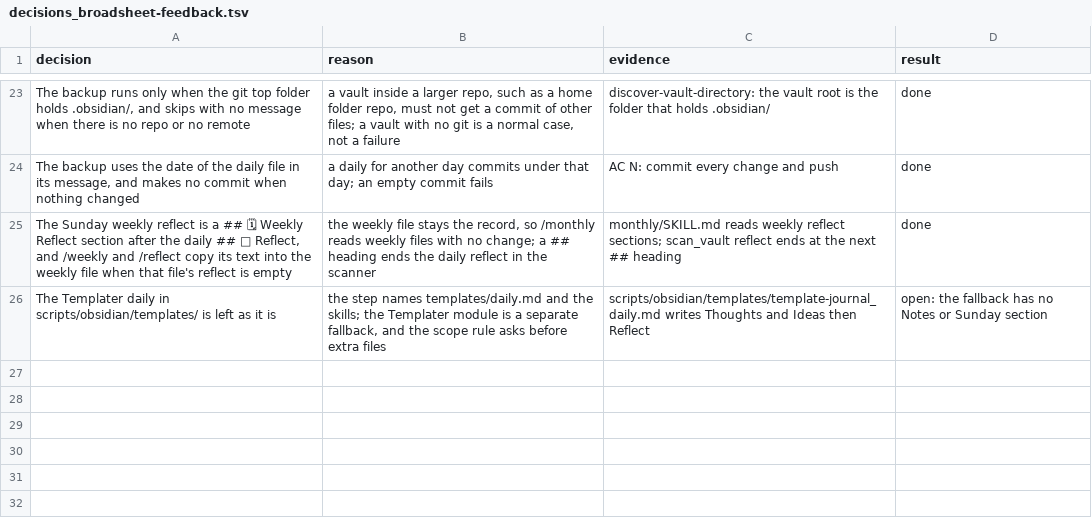
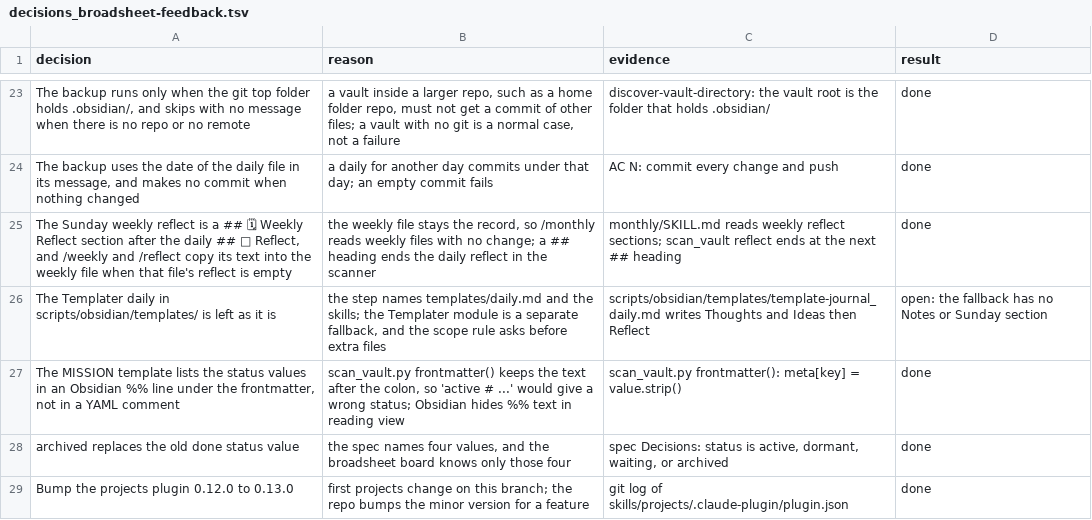
Before and after one commit to xxKeefer/skills, a TSV file: .ai/decisions_broadsheet-feedback.tsv, drawn as a sheet; only a part is shown, gaps mark what is left out; the diff names each change by its address in the sheet, - before the commit and + after, or states it on an @@ line.

Commit message:
docs(ai): mark step 13 done

```diff
--- a/.ai/decisions_broadsheet-feedback.tsv
+++ b/.ai/decisions_broadsheet-feedback.tsv
+row 27: The MISSION template lists the status values in an Obsidian %% line under the frontmatter, not in a YAML comment | scan_vault.py frontmatter() keeps the text after the colon, so 'active # ...' would give a wrong status; Obsidian hides %% text in reading view | scan_vault.py frontmatter(): meta[key] = value.strip() | done
+row 28: archived replaces the old done status value | the spec names four values, and the broadsheet board knows only those four | spec Decisions: status is active, dormant, waiting, or archived | done
+row 29: Bump the projects plugin 0.12.0 to 0.13.0 | first projects change on this branch; the repo bumps the minor version for a feature | git log of skills/projects/.claude-plugin/plugin.json | done
```
Also changed, not shown: 1 other file.
